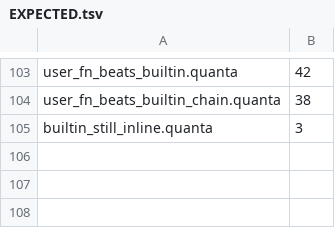
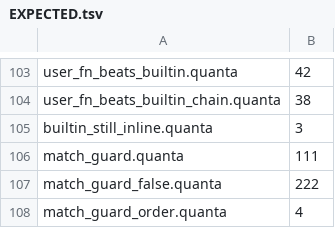
Before and after one commit to jeeex-org/quanta, a TSV file: test_suites/EXPECTED.tsv, drawn as a sheet; only a part is shown, gaps mark what is left out; the diff names each change by its address in the sheet, - before the commit and + after, or states it on an @@ line.

Commit message:
0.0.69: match guards — fix the last known silent-wrong-answer in core
    match x { n if n > 3 => 111, _ => 222 }

compiled clean and returned 0, taking NO arm. No diagnostic, wrong data -- the
same failure class as the 0.0.66 array-push and 0.0.68 builtin-hijack bugs.

Root cause: in the identifier-binding arm the binder `n` is consumed, then
mop('=>') is called. mop returns 0 WITHOUT advancing when the token doesn't
match, so the `if` was never consumed, the arm's IR came out malformed, and the
whole match produced 0.

Fix (parse.quanta, identifier-binding arm): after binding the pattern name,
accept an optional `if <cond>` and emit IR_BR cond -> arm_skip. IR_BR lowers to
`je` -- it branches when the condition is FALSE -- which is exactly
skip-this-arm-on-guard-false, so no new opcode was needed. The binder is vadd'd
before the guard is parsed, so the condition can use it.

Semantics verified, not assumed:
  guard true      -> takes the arm            (111)
  guard false     -> falls through            (222)
  several guards  -> first match wins         (9->1, 4->2)
  none match      -> wildcard runs            (1->3)
  guard uses binder -> `n if n>3 => n*2`      (7->14)
  compound cond   -> `n if n>2 && n<10`       (6->42)
  unguarded arms  -> unaffected               (111)

Verification (real runs)
  functional   108/108 pass, 0 compile-fail (105 + 3 new)
  security     8/8 GREEN        performance  3/3 GREEN
  opt-diff fuzz 120/120 clean   compiler fuzz 5000 iters / 0 crashes
  valgrind     0 errors from 0 contexts (--leak-check=full)
  differential 5/5 agree vs 0.0.68
  opcodes      0 duplicates
  self-host    stages 1=2=3 byte-identical, md5 5f23f927881fc764a6f0d61cc24b4523
               promoted binary independently re-verified at 108/108

New tests, each returning 0 on 0.0.68:
  match_guard        111  guard taken
  match_guard_false  222  guard false -> fallthrough
  match_guard_order    4  ordering, fallthrough, and a guard body using the binder

Docs: synced to 0.0.69 / 108-test across README + docs + both workflows.
FEATURES.md and SYNTAX.md previously documented guards as unimplemented with a
"do not use" warning; both corrected, and the SYNTAX.md example re-executed for
all three branches (9->1, 4->2, 1->3).

```diff
--- a/test_suites/EXPECTED.tsv
+++ b/test_suites/EXPECTED.tsv
+row 106: match_guard.quanta | 111
+row 107: match_guard_false.quanta | 222
+row 108: match_guard_order.quanta | 4
```
Also changed, not shown: 34 other files.
